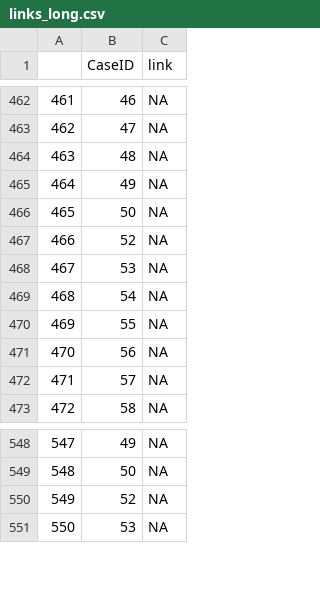
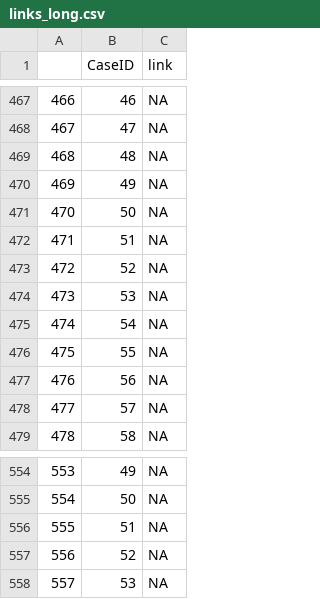
Before and after one commit to carolinecolijn/ClustersCOVID19, a CSV file: network_diagram/links_long.csv, drawn as a sheet; only a part is shown, gaps mark what is left out; the diff covers the shown part only; the diff names each change by its address in the sheet, - before the commit and + after, or states it on an @@ line.

```diff
--- a/network_diagram/links_long.csv
+++ b/network_diagram/links_long.csv
@@ column A renumbered from row 53 down @@
+row 472: 471 | 51 | NA
+row 556: 555 | 51 | NA
```
Also changed, not shown: 5 added rows elsewhere in this file, 2 other files.
